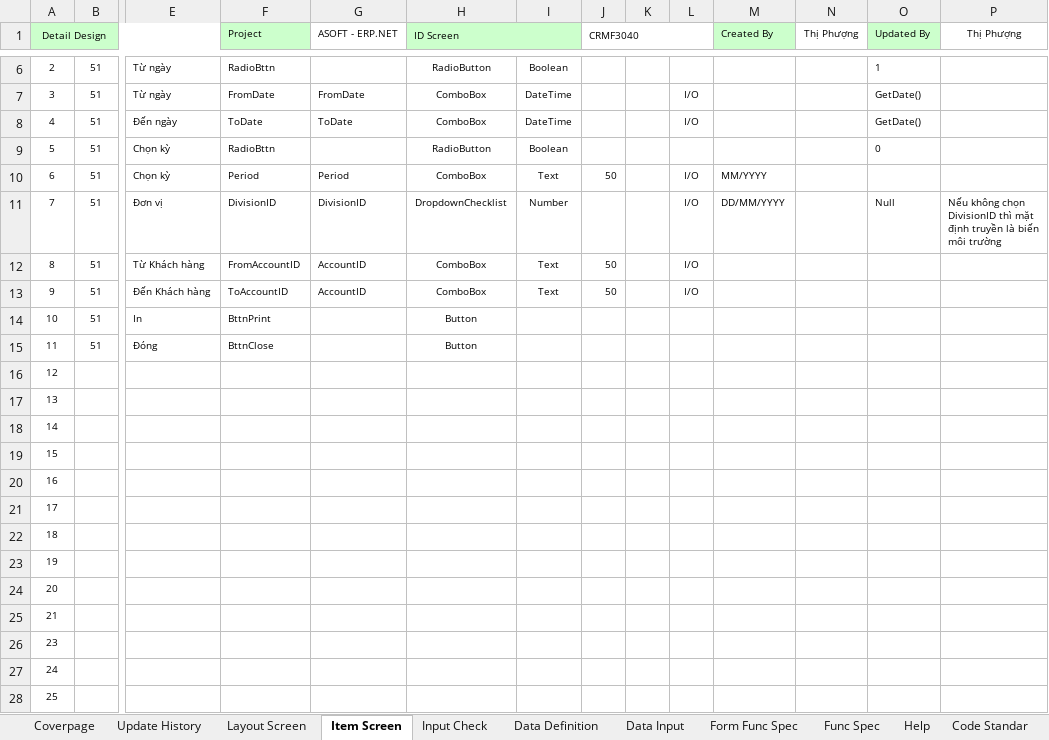
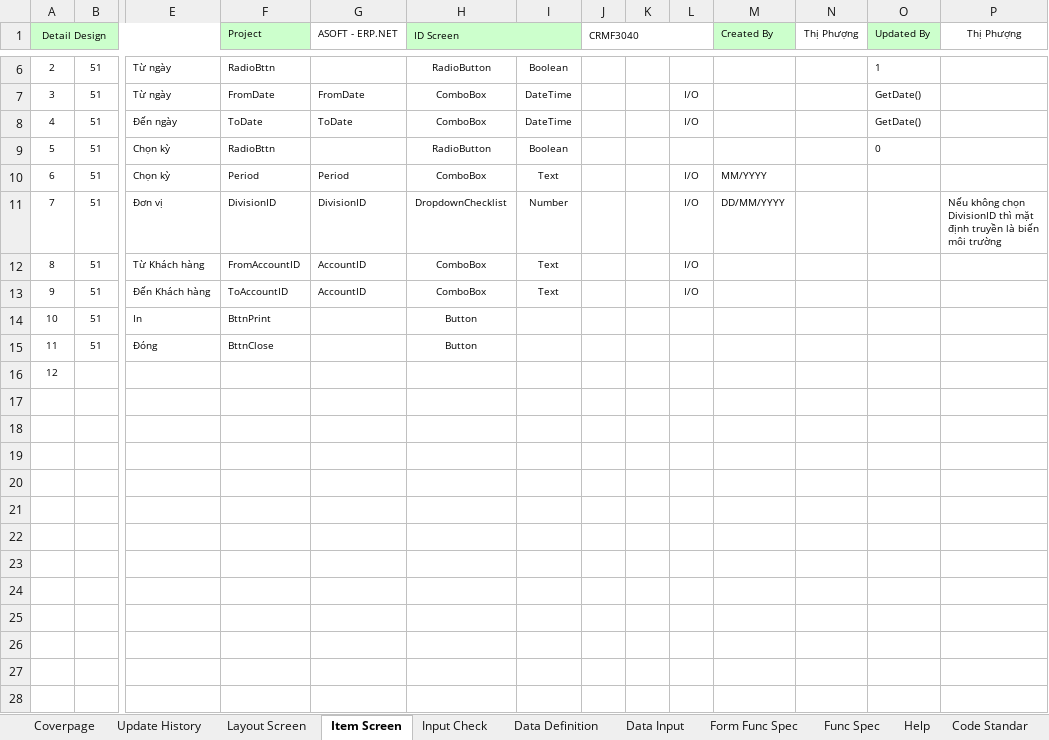
Before and after one commit to ASOFT-Solution/asoft-test-svn, an Excel workbook: 2015/201512/10_DOCUMENT/13_DETAIL_DESIGN/Khach hang khong phat sinh don hang/CRMF3040_Khach hang khong phat sinh don hang.xlsx, sheet Item Screen, drawn as a sheet; only a part is shown, gaps mark what is left out; values as stored, in another font and other column widths than the file's, no borders; rows hold the shown columns only; the diff covers the shown part only; the diff names each change by its address in the sheet, - before the commit and + after, or states it on an @@ line.

```diff
--- a/2015/201512/10_DOCUMENT/13_DETAIL_DESIGN/Khach hang khong phat sinh don hang/CRMF3040_Khach hang khong phat sinh don hang.xlsx (sheet Item Screen)
+++ b/2015/201512/10_DOCUMENT/13_DETAIL_DESIGN/Khach hang khong phat sinh don hang/CRMF3040_Khach hang khong phat sinh don hang.xlsx (sheet Item Screen)
-J10 (CRMF3040): 50
+J10 (CRMF3040): (empty)
-O11 (Updated By): Null
+O11 (Updated By): (empty)
-J12:J13 (CRMF3040): 50
+J12:J13 (CRMF3040): (empty)
-row 17: 13
-row 18: 14
-row 19: 15
-row 20: 16
-row 21: 17
-row 22: 18
-row 23: 19
-row 24: 20
-row 25: 21
-row 26: 23
-row 27: 24
-row 28: 25
```
Also changed, not shown: 25 removed rows elsewhere in this sheet, sheet Data Input, sheet Form Func Spec, sheet Layout Screen, sheet Data Definition, 3 other files.
